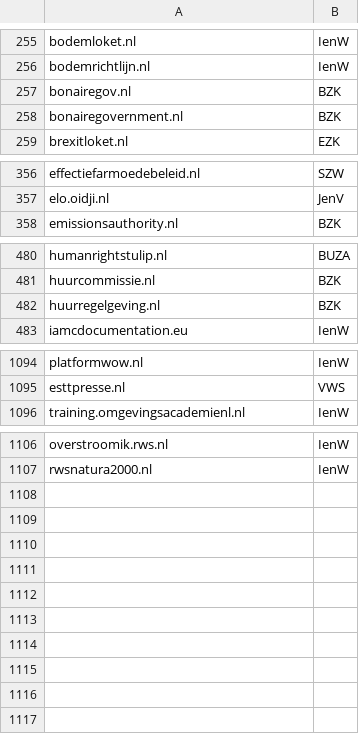
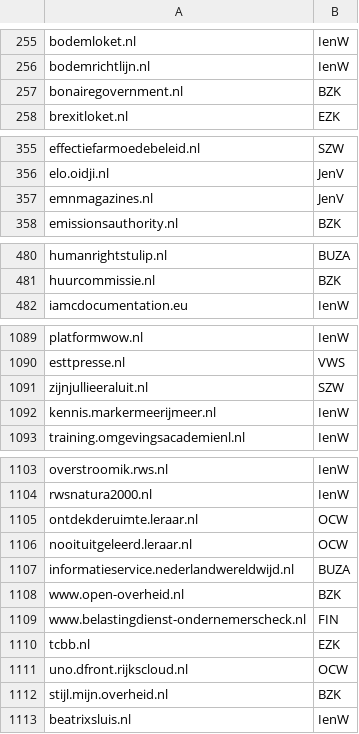
Before and after one commit to openstate/datasets, a CSV file: government_domain_names/Rijksoverheid.csv, drawn as a sheet; only a part is shown, gaps mark what is left out; removed rows and columns are numbered as before the commit, all else as after; the diff covers the shown part only; the diff names each change by its address in the sheet, - before the commit and + after, or states it on an @@ line.

```diff
--- a/government_domain_names/Rijksoverheid.csv
+++ b/government_domain_names/Rijksoverheid.csv
-row 257: bonairegov.nl | BZK
+row 357: emnmagazines.nl | JenV
-row 482: huurregelgeving.nl | BZK
+row 1091: zijnjullieeraluit.nl | SZW
+row 1092: kennis.markermeerijmeer.nl | IenW
+row 1105: ontdekderuimte.leraar.nl | OCW
+row 1106: nooituitgeleerd.leraar.nl | OCW
+row 1107: informatieservice.nederlandwereldwijd.nl | BUZA
+row 1108: www.open-overheid.nl | BZK
+row 1109: www.belastingdienst-ondernemerscheck.nl | FIN
+row 1110: tcbb.nl | EZK
+row 1111: uno.dfront.rijkscloud.nl | OCW
+row 1112: stijl.mijn.overheid.nl | BZK
+row 1113: beatrixsluis.nl | IenW
```
Also changed, not shown: 1 added row and 5 removed rows elsewhere in this file, government_domain_names/Gemeenschappelijke-Regelingen.csv, government_domain_names/domains.csv.
